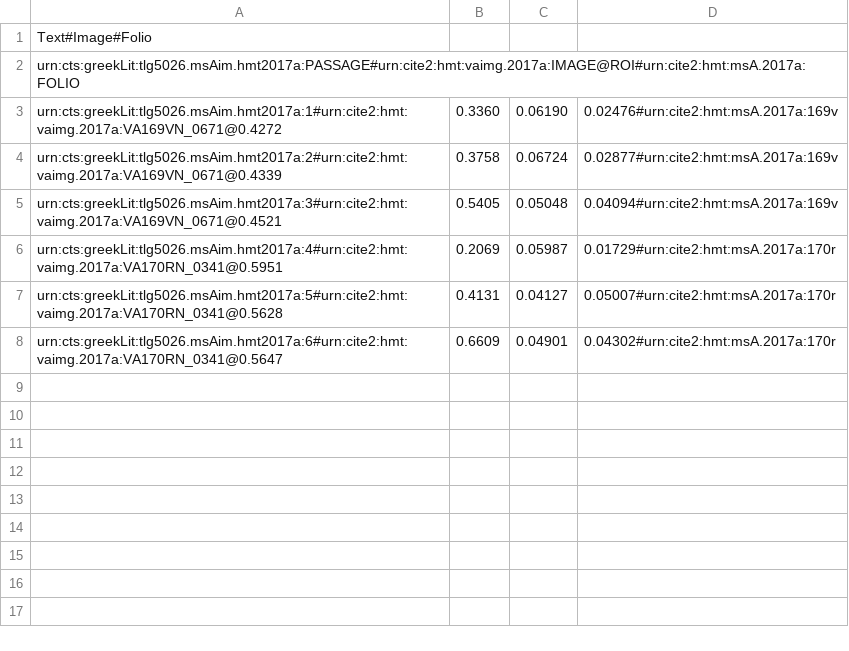
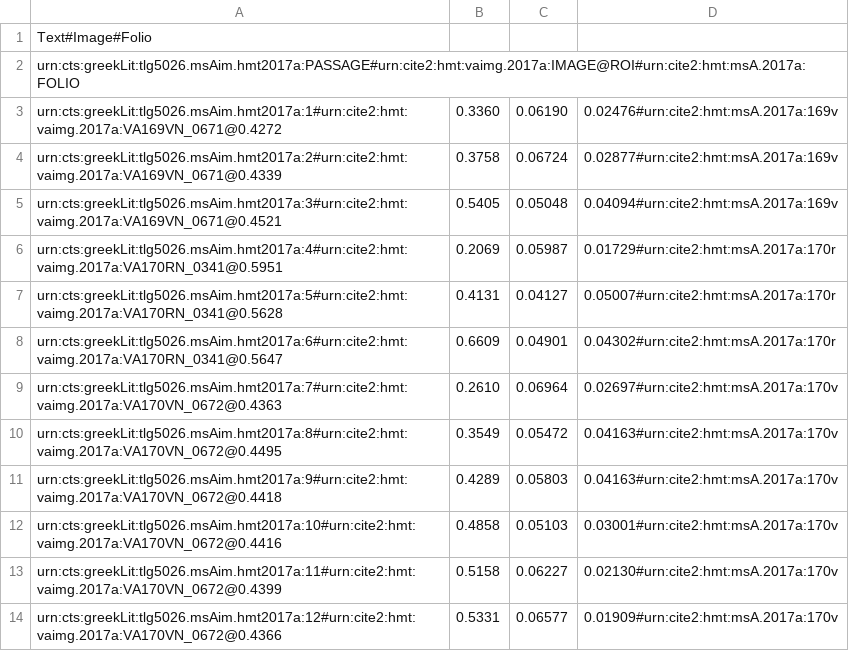
Before and after one commit to hmteditors/closed-hmt-13, a CSV file: dse-models/venA-intermarginal.csv, drawn as a sheet.

```diff
--- a/dse-models/venA-intermarginal.csv
+++ b/dse-models/venA-intermarginal.csv
@@ -8 +8,7 @@ urn:cts:greekLit:tlg5026.msAim.hmt2017a:5#urn:cite2:hmt:vaimg.2017a:VA170RN_0341
 urn:cts:greekLit:tlg5026.msAim.hmt2017a:6#urn:cite2:hmt:vaimg.2017a:VA170RN_0341@0.5647,0.6609,0.04901,0.04302#urn:cite2:hmt:msA.2017a:170r
+urn:cts:greekLit:tlg5026.msAim.hmt2017a:7#urn:cite2:hmt:vaimg.2017a:VA170VN_0672@0.4363,0.2610,0.06964,0.02697#urn:cite2:hmt:msA.2017a:170v
+urn:cts:greekLit:tlg5026.msAim.hmt2017a:8#urn:cite2:hmt:vaimg.2017a:VA170VN_0672@0.4495,0.3549,0.05472,0.04163#urn:cite2:hmt:msA.2017a:170v
+urn:cts:greekLit:tlg5026.msAim.hmt2017a:9#urn:cite2:hmt:vaimg.2017a:VA170VN_0672@0.4418,0.4289,0.05803,0.04163#urn:cite2:hmt:msA.2017a:170v
+urn:cts:greekLit:tlg5026.msAim.hmt2017a:10#urn:cite2:hmt:vaimg.2017a:VA170VN_0672@0.4416,0.4858,0.05103,0.03001#urn:cite2:hmt:msA.2017a:170v
+urn:cts:greekLit:tlg5026.msAim.hmt2017a:11#urn:cite2:hmt:vaimg.2017a:VA170VN_0672@0.4399,0.5158,0.06227,0.02130#urn:cite2:hmt:msA.2017a:170v
+urn:cts:greekLit:tlg5026.msAim.hmt2017a:12#urn:cite2:hmt:vaimg.2017a:VA170VN_0672@0.4366,0.5331,0.06577,0.01909#urn:cite2:hmt:msA.2017a:170v
```
Also changed, not shown: dse-models/venA-interior.csv, dse-models/venA-interlinear.csv, 2 other files.
